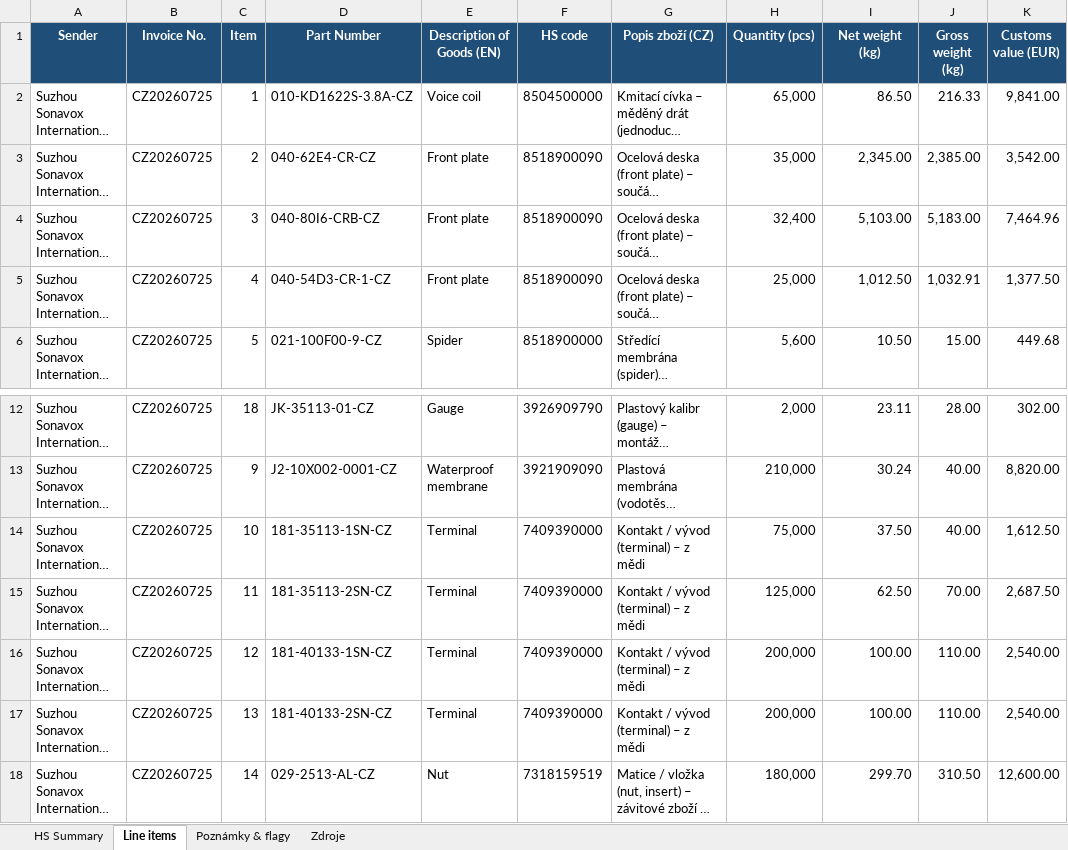
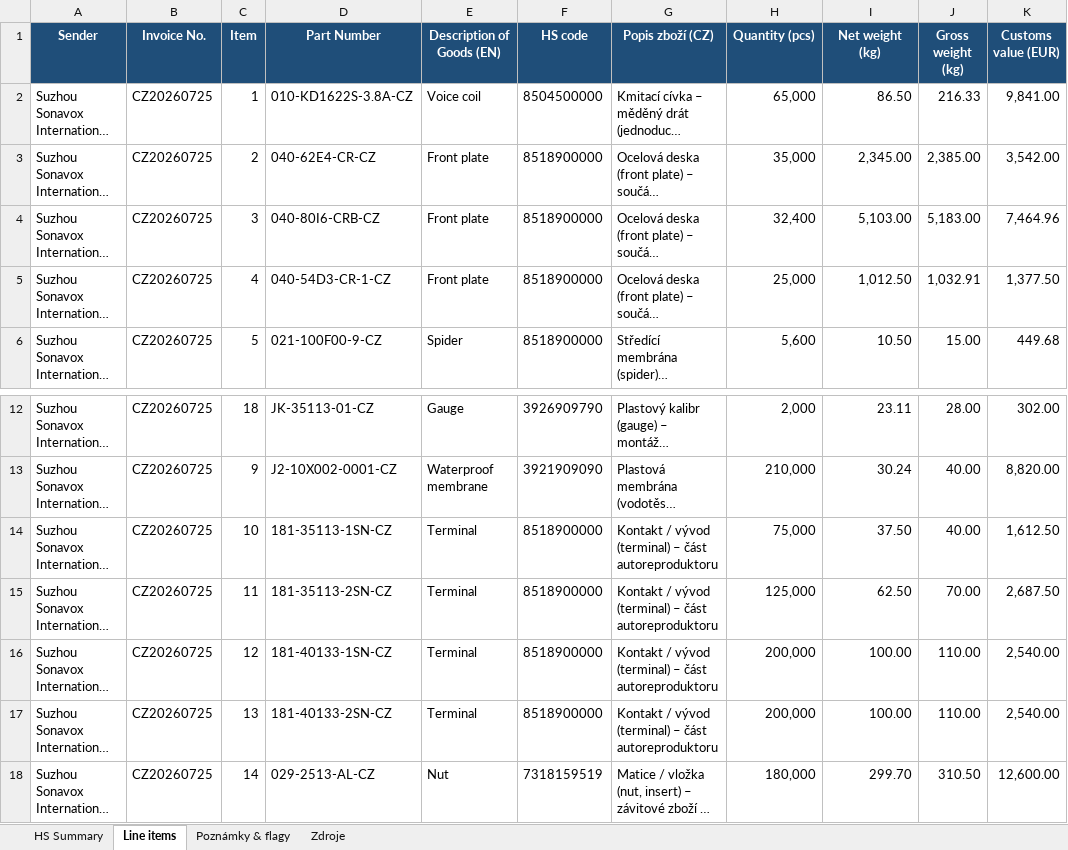
Before and after one commit to Kseni-ia/customs, an Excel workbook: output/HS_Code_Summary_Sonavox_Technology_CZ_TECGO26080029.xlsx, sheet Line items, drawn as a sheet; only a part is shown, gaps mark what is left out; long unchanged cells end in …; values as stored, in another font and other column widths than the file's, no borders; charts and pictures not drawn; the diff names each change by its address in the sheet, - before the commit and + after, or states it on an @@ line.

```diff
--- a/output/HS_Code_Summary_Sonavox_Technology_CZ_TECGO26080029.xlsx (sheet Line items)
+++ b/output/HS_Code_Summary_Sonavox_Technology_CZ_TECGO26080029.xlsx (sheet Line items)
-F3:F5 (HS code): 8518900090
+F3:F5 (HS code): 8518900000
-F14:F17 (HS code): 7409390000
+F14:F17 (HS code): 8518900000
-G14:G17 (Popis zboží (CZ)): Kontakt / vývod (terminal) – z mědi
+G14:G17 (Popis zboží (CZ)): Kontakt / vývod (terminal) – část autoreproduktoru
```
Also changed, not shown: sheet HS Summary, sheet Poznámky & flagy, sheet Zdroje, formulas that keep their value, 2 other files.
